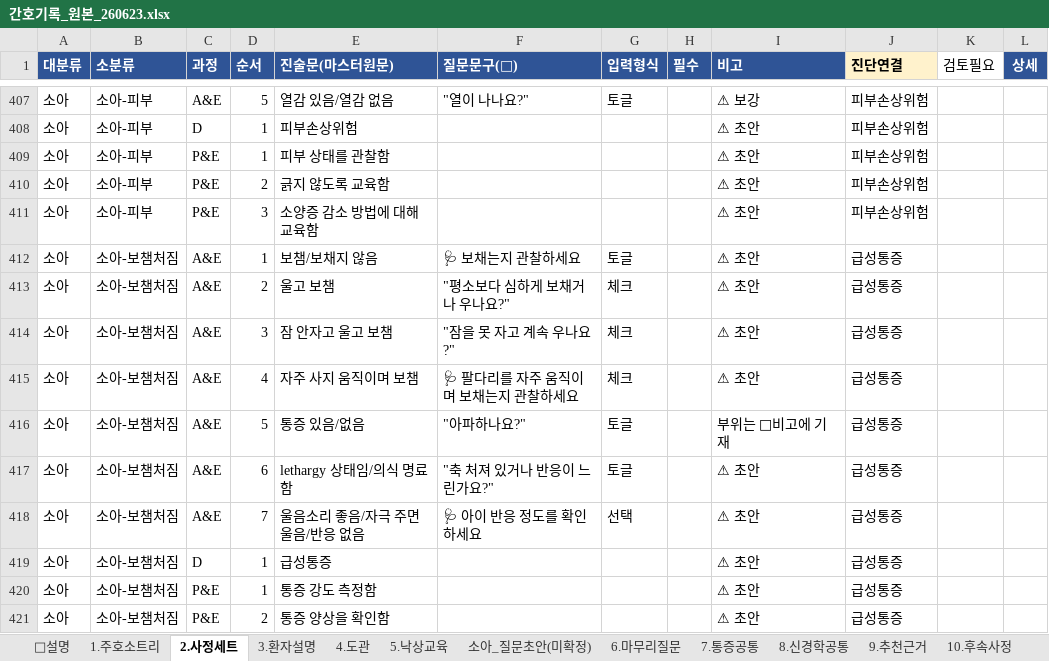
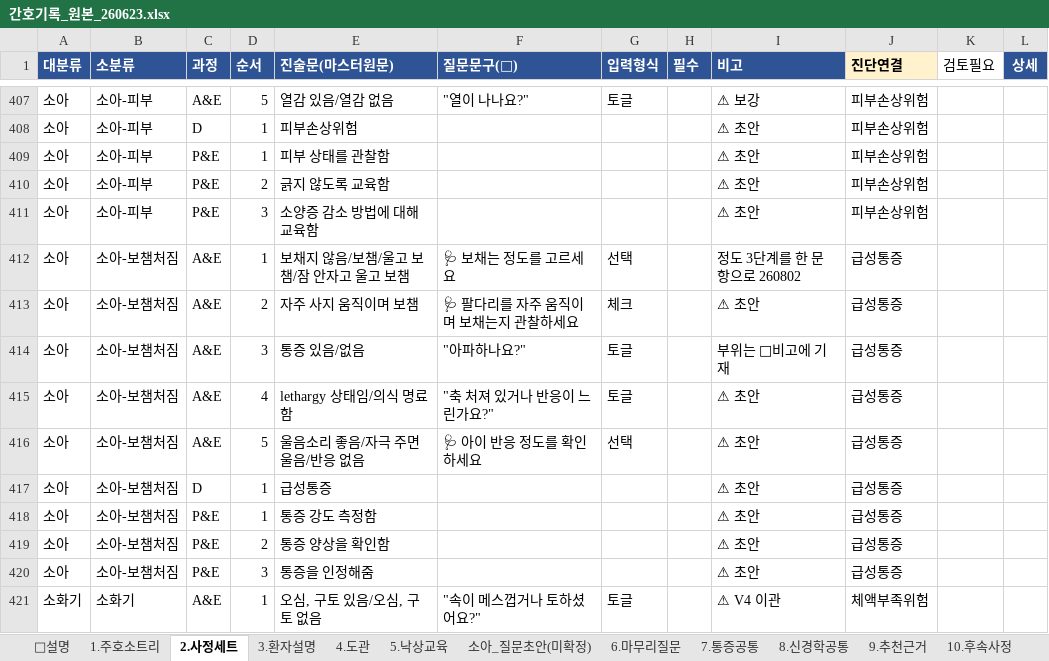
Before and after one commit to chipsjr0614/NFH_New, an Excel workbook: 3_서비스/NFH간호기록/data/간호기록_원본_260623.xlsx, sheet 2.사정세트, drawn as a sheet; only a part is shown, gaps mark what is left out; the shorter side is filled out with more unchanged rows; values as stored, in another font and other column widths than the file's, no borders; removed rows and columns are numbered as before the commit, all else as after; the diff names each change by its address in the sheet, - before the commit and + after, or states it on an @@ line.

```diff
--- a/3_서비스/NFH간호기록/data/간호기록_원본_260623.xlsx (sheet 2.사정세트)
+++ b/3_서비스/NFH간호기록/data/간호기록_원본_260623.xlsx (sheet 2.사정세트)
-E412 (진술문(마스터원문)): 보챔/보채지 않음
+E412 (진술문(마스터원문)): 보채지 않음/보챔/울고 보챔/잠 안자고 울고 보챔
-F412 (질문문구(💬)): 🩺 보채는지 관찰하세요
+F412 (질문문구(💬)): 🩺 보채는 정도를 고르세요
-G412 (입력형식): 토글
+G412 (입력형식): 선택
-I412 (비고): ⚠ 초안
+I412 (비고): 정도 3단계를 한 문항으로 260802
-row 413: 소아 | 소아-보챔처짐 | A&E | 2 | 울고 보챔 | "평소보다 심하게 보채거나 우나요?" | 체크 |  | ⚠ 초안 | 급성통증
-row 414: 소아 | 소아-보챔처짐 | A&E | 3 | 잠 안자고 울고 보챔 | "잠을 못 자고 계속 우나요?" | 체크 |  | ⚠ 초안 | 급성통증
-D413 (순서): 4
+D413 (순서): 2
-D414 (순서): 5
+D414 (순서): 3
-D415 (순서): 6
+D415 (순서): 4
-D416 (순서): 7
+D416 (순서): 5
```
Also changed, not shown: sheet 9.추천근거, 6 other files.
